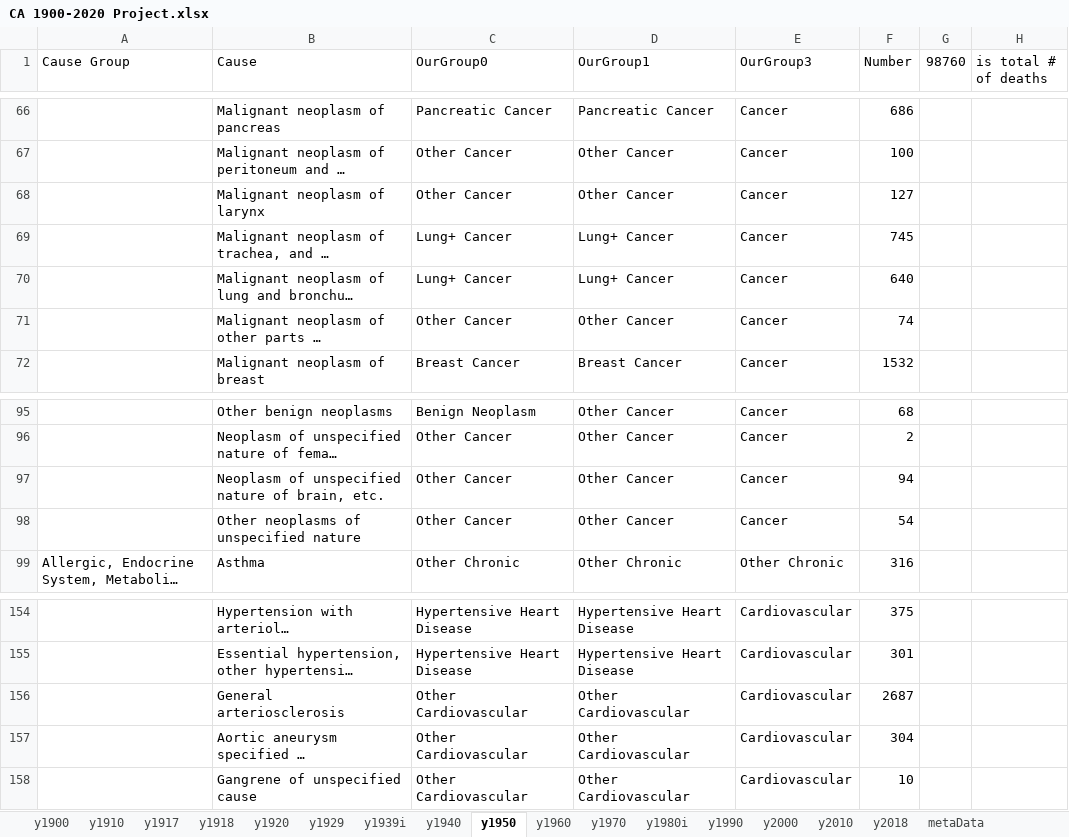
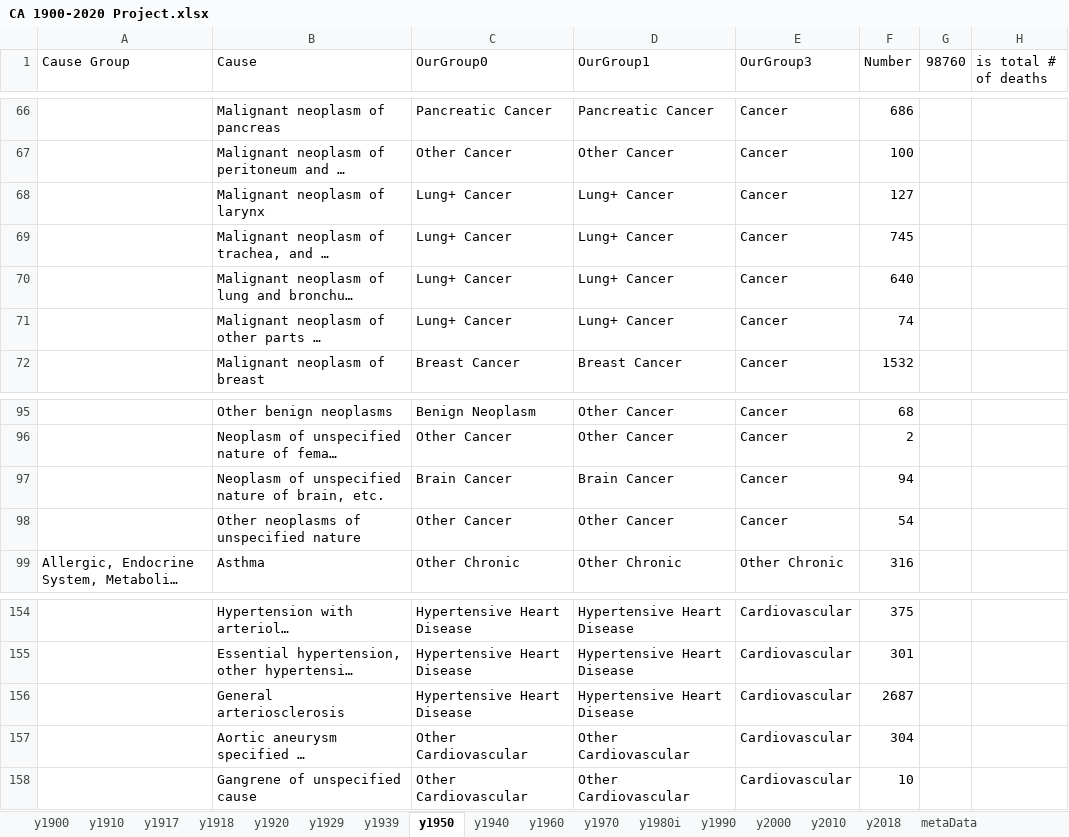
Before and after one commit to mcSamuelDataSci/120_years_of_death, an Excel workbook: CA 1900-2020 Project.xlsx, sheet y1950, drawn as a sheet; only a part is shown, gaps mark what is left out; long unchanged cells end in …; values as stored, in another font and other column widths than the file's, no borders; conditional formats not drawn; the diff names each change by its address in the sheet, - before the commit and + after, or states it on an @@ line.

Commit message:
Sorted y1939, reclassified several diseases across different years (rickets, Lung+ cancer, brain cancer, etc.) within excel. y1939 was added to the r plot.

```diff
--- a/CA 1900-2020 Project.xlsx (sheet y1950)
+++ b/CA 1900-2020 Project.xlsx (sheet y1950)
-sheet tab: y1939i
+sheet tab: y1939
@@ sheet tab order changed: y1900 | y1910 | y1917 | y1918 | y1920 | y1929 | y1939 | y1950 | y1940 | y1960 | y1970 | y1980i | y1990 | y2000 | y2010 | y2018 | metaData @@
-C68 (OurGroup0): Other Cancer
+C68 (OurGroup0): Lung+ Cancer
-D68 (OurGroup1): Other Cancer
+D68 (OurGroup1): Lung+ Cancer
-C71 (OurGroup0): Other Cancer
+C71 (OurGroup0): Lung+ Cancer
-D71 (OurGroup1): Other Cancer
+D71 (OurGroup1): Lung+ Cancer
-C97 (OurGroup0): Other Cancer
+C97 (OurGroup0): Brain Cancer
-D97 (OurGroup1): Other Cancer
+D97 (OurGroup1): Brain Cancer
-C156 (OurGroup0): Other Cardiovascular
+C156 (OurGroup0): Hypertensive Heart Disease
-D156 (OurGroup1): Other Cardiovascular
+D156 (OurGroup1): Hypertensive Heart Disease
```
Also changed, not shown: sheet y1939, sheet y1960, sheet y1970, sheet y1990, sheet y1917, sheet y1918, 6 more sheets, 1 other file.
